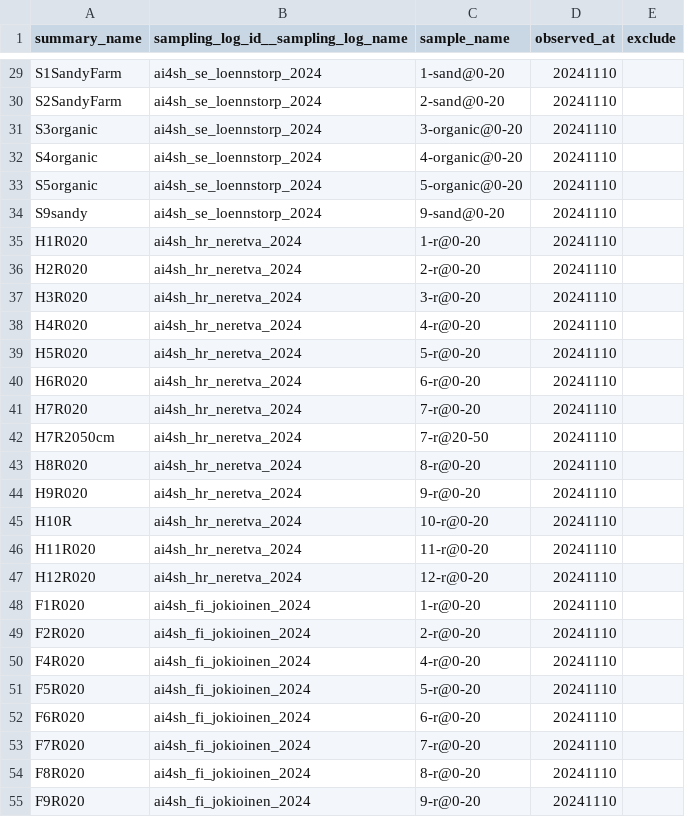
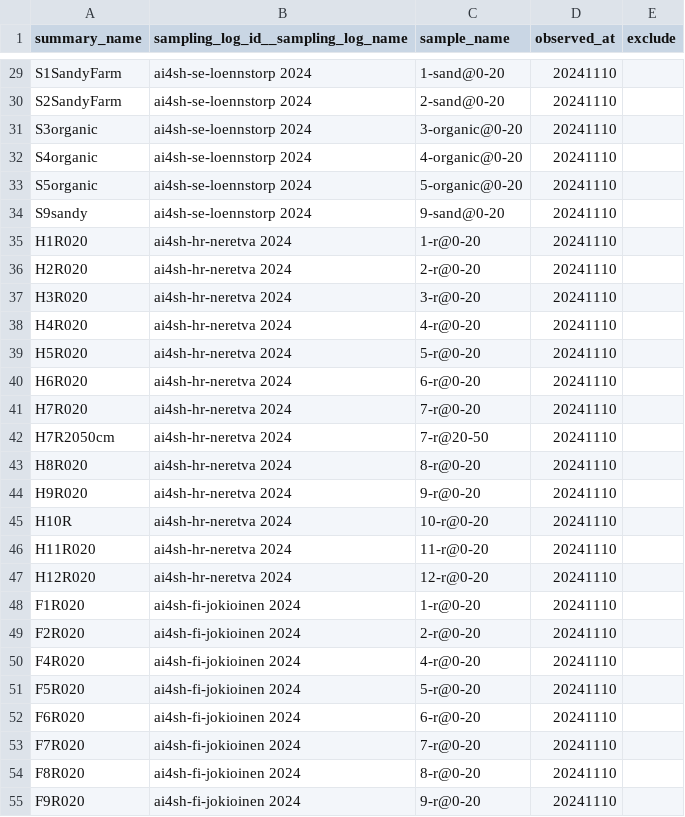
Before and after one commit to xspatula/xspatula_ai4sh, a CSV file: ai4sh/import_data/prepare_ai4sh_data/edna/eDNA_sample_name_translator.csv, drawn as a sheet; only a part is shown, gaps mark what is left out; the diff covers the shown part only; the diff names each change by its address in the sheet, - before the commit and + after, or states it on an @@ line.

```diff
--- a/ai4sh/import_data/prepare_ai4sh_data/edna/eDNA_sample_name_translator.csv
+++ b/ai4sh/import_data/prepare_ai4sh_data/edna/eDNA_sample_name_translator.csv
-B29:B34: ai4sh_se_loennstorp_2024
+B29:B34: ai4sh-se-loennstorp 2024
-B35:B47: ai4sh_hr_neretva_2024
+B35:B47: ai4sh-hr-neretva 2024
-B48:B55: ai4sh_fi_jokioinen_2024
+B48:B55: ai4sh-fi-jokioinen 2024
```
Also changed, not shown: 143 edited cells elsewhere in this file, ai4sh/import_data/prepare_ai4sh_data/edna/eDNA_observation_log_template.csv.
